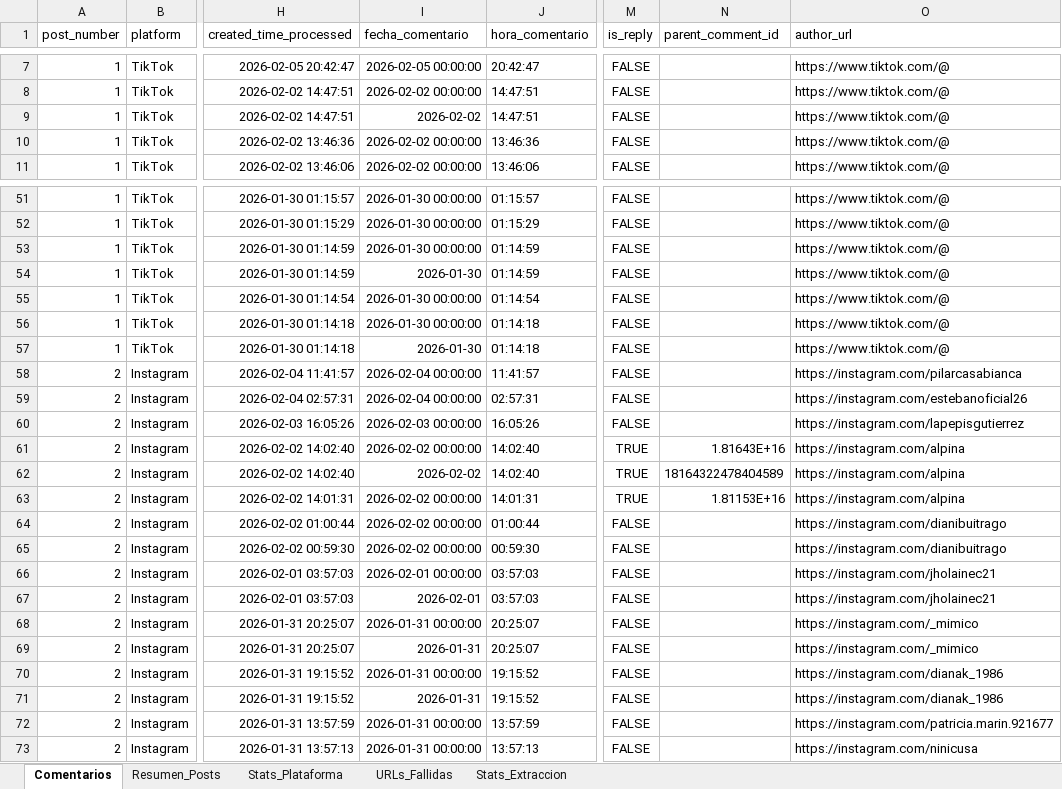
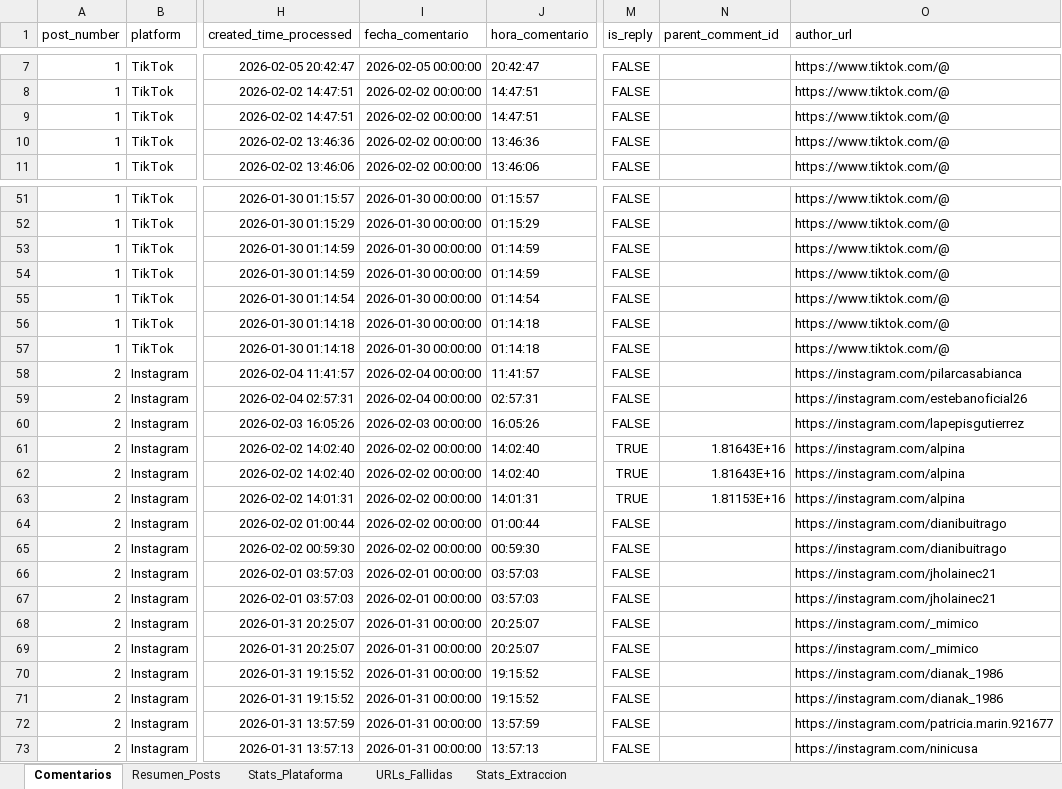
Before and after one commit to sociallisteningalpina-lang/prueba, an Excel workbook: Comentarios Campaña.xlsx, sheet Comentarios, drawn as a sheet; only a part is shown, gaps mark what is left out; values as stored, in another font and other column widths than the file's, no borders; the diff covers the shown part only; the diff names each change by its address in the sheet, - before the commit and + after, or states it on an @@ line.

```diff
--- a/Comentarios Campaña.xlsx (sheet Comentarios)
+++ b/Comentarios Campaña.xlsx (sheet Comentarios)
-I9 (fecha_comentario): 2026-02-02
+I9 (fecha_comentario): 2026-02-02 00:00:00
-I54 (fecha_comentario): 2026-01-30
+I54 (fecha_comentario): 2026-01-30 00:00:00
-I57 (fecha_comentario): 2026-01-30
+I57 (fecha_comentario): 2026-01-30 00:00:00
-I62 (fecha_comentario): 2026-02-02
+I62 (fecha_comentario): 2026-02-02 00:00:00
-N62 (parent_comment_id): 18164322478404589
+N62 (parent_comment_id): 1.81643E+16
-I67 (fecha_comentario): 2026-02-01
+I67 (fecha_comentario): 2026-02-01 00:00:00
-I69 (fecha_comentario): 2026-01-31
+I69 (fecha_comentario): 2026-01-31 00:00:00
-I71 (fecha_comentario): 2026-01-31
+I71 (fecha_comentario): 2026-01-31 00:00:00
```
Also changed, not shown: 18 edited cells elsewhere in this sheet.
